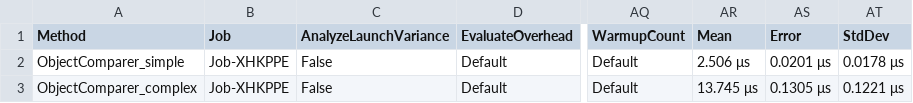
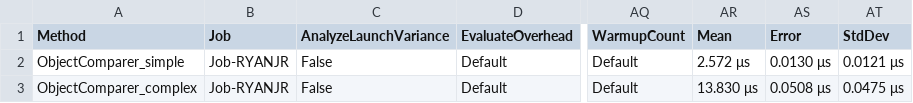
Before and after one commit to stiankroknes/SimpleObjectCompareDotNet, a CSV file: src/SimpleObjectComparerDotNet.Benchmarks/BenchmarkDotNet.Artifacts/results/SimpleObjectComparerDotNet.Benchmarks.ObjectComparerBenchmarks-report.csv, drawn as a sheet; only a part is shown, gaps mark what is left out; the diff names each change by its address in the sheet, - before the commit and + after, or states it on an @@ line.

```diff
--- a/src/SimpleObjectComparerDotNet.Benchmarks/BenchmarkDotNet.Artifacts/results/SimpleObjectComparerDotNet.Benchmarks.ObjectComparerBenchmarks-report.csv
+++ b/src/SimpleObjectComparerDotNet.Benchmarks/BenchmarkDotNet.Artifacts/results/SimpleObjectComparerDotNet.Benchmarks.ObjectComparerBenchmarks-report.csv
-B2:B3 (Job): Job-XHKPPE
+B2:B3 (Job): Job-RYANJR
-AR2 (Mean): 2.506 μs
+AR2 (Mean): 2.572 μs
-AS2 (Error): 0.0201 μs
+AS2 (Error): 0.0130 μs
-AT2 (StdDev): 0.0178 μs
+AT2 (StdDev): 0.0121 μs
-AR3 (Mean): 13.745 μs
+AR3 (Mean): 13.830 μs
-AS3 (Error): 0.1305 μs
+AS3 (Error): 0.0508 μs
-AT3 (StdDev): 0.1221 μs
+AT3 (StdDev): 0.0475 μs
```
Also changed, not shown: src/SimpleObjectComparerDotNet.Benchmarks/BenchmarkDotNet.Artifacts/results/SimpleObjectComparerDotNet.Benchmarks.ObjectMembersBenchmarks-report.csv, 12 other files.
